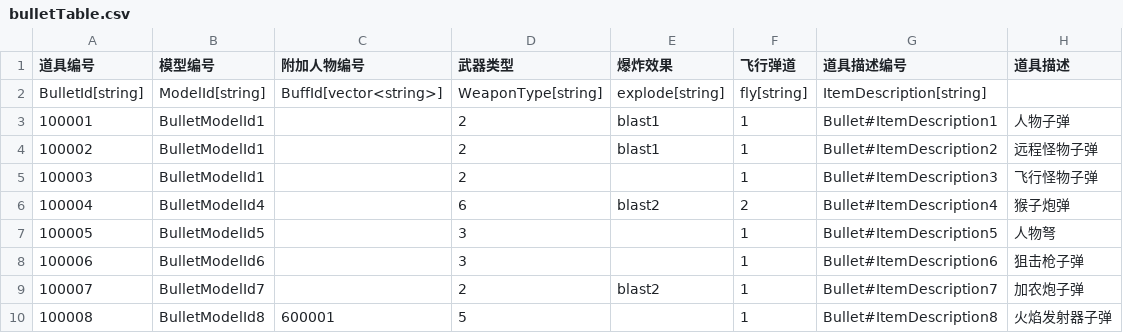
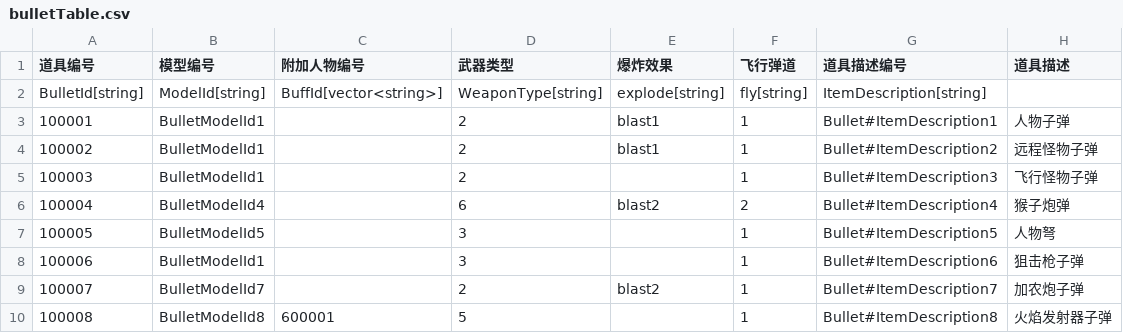
Before and after one commit to 1097195326/CompanyWork, a CSV file: SwampAttack/Resources/config/bulletTable.csv, drawn as a sheet.

```diff
--- a/SwampAttack/Resources/config/bulletTable.csv
+++ b/SwampAttack/Resources/config/bulletTable.csv
@@ -7,3 +7,3 @@ BulletId[string],ModelId[string],BuffId[vector<string>],WeaponType[string],explo
 100005,BulletModelId5,,3,,1,Bullet#ItemDescription5,人物弩
-100006,BulletModelId6,,3,,1,Bullet#ItemDescription6,狙击枪子弹
+100006,BulletModelId1,,3,,1,Bullet#ItemDescription6,狙击枪子弹
 100007,BulletModelId7,,2,blast2,1,Bullet#ItemDescription7,加农炮子弹
```
Also changed, not shown: 11 other files.
